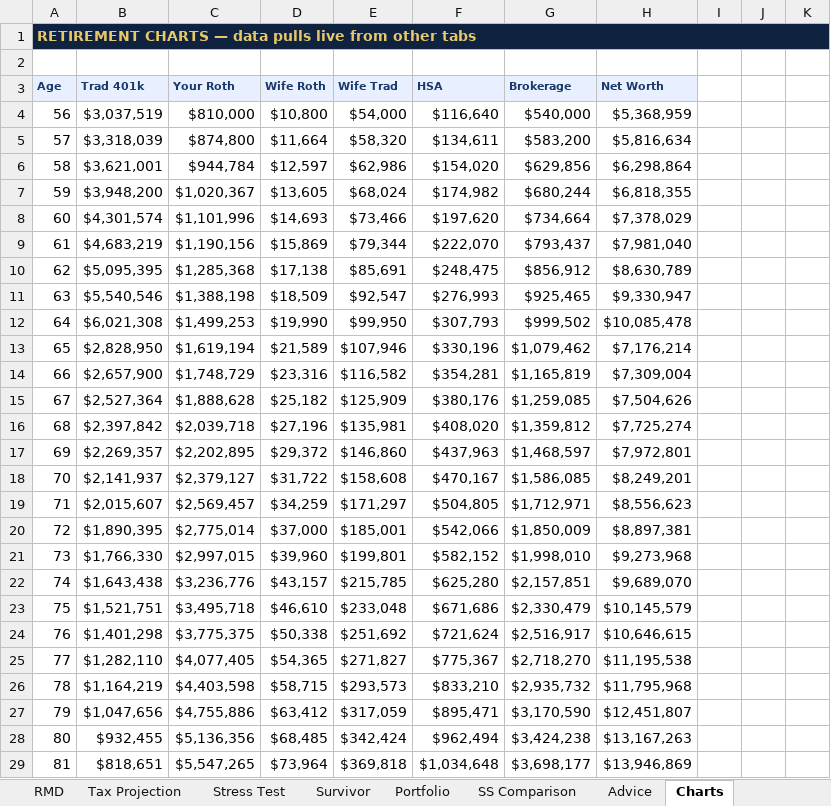
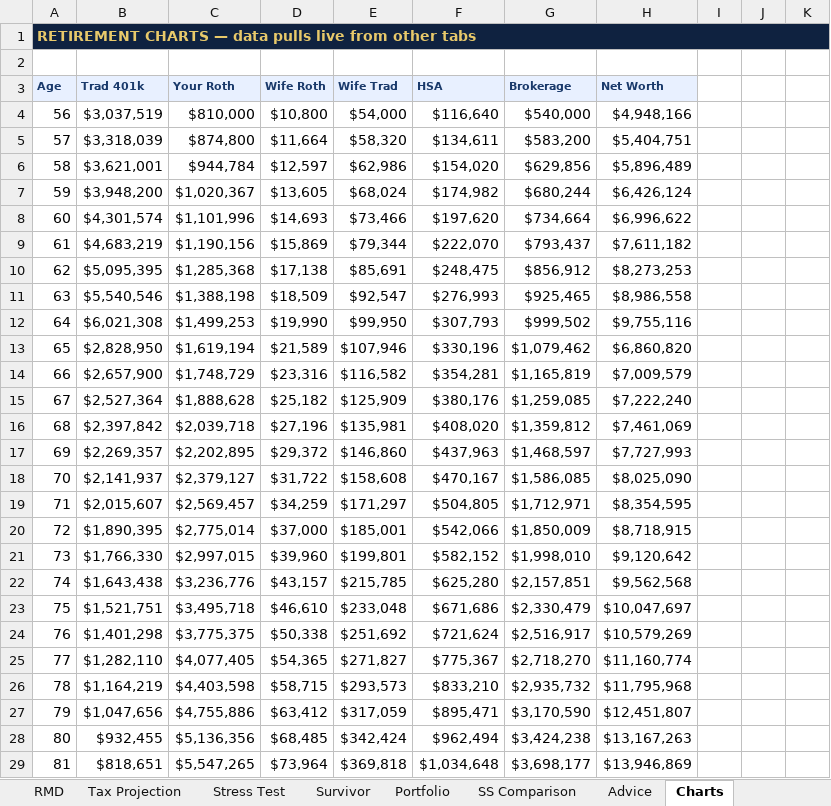
Before and after one commit to pravinkatkamwar/plan, an Excel workbook: retirement_planner.xlsx, sheet Charts, drawn as a sheet; only a part is shown; values as stored, in another font and other column widths than the file's, no borders; charts and pictures not drawn; the diff names each change by its address in the sheet, - before the commit and + after, or states it on an @@ line.

```diff
--- a/retirement_planner.xlsx (sheet Charts)
+++ b/retirement_planner.xlsx (sheet Charts)
-H4 (Net Worth): $5,368,959
+H4 (Net Worth): $4,948,166
-H5 (Net Worth): $5,816,634
+H5 (Net Worth): $5,404,751
-H6 (Net Worth): $6,298,864
+H6 (Net Worth): $5,896,489
-H7 (Net Worth): $6,818,355
+H7 (Net Worth): $6,426,124
-H8 (Net Worth): $7,378,029
+H8 (Net Worth): $6,996,622
-H9 (Net Worth): $7,981,040
+H9 (Net Worth): $7,611,182
-H10 (Net Worth): $8,630,789
+H10 (Net Worth): $8,273,253
-H11 (Net Worth): $9,330,947
+H11 (Net Worth): $8,986,558
-H12 (Net Worth): $10,085,478
+H12 (Net Worth): $9,755,116
-H13 (Net Worth): $7,176,214
+H13 (Net Worth): $6,860,820
-H14 (Net Worth): $7,309,004
+H14 (Net Worth): $7,009,579
-H15 (Net Worth): $7,504,626
+H15 (Net Worth): $7,222,240
-H16 (Net Worth): $7,725,274
+H16 (Net Worth): $7,461,069
-H17 (Net Worth): $7,972,801
+H17 (Net Worth): $7,727,993
-H18 (Net Worth): $8,249,201
+H18 (Net Worth): $8,025,090
-H19 (Net Worth): $8,556,623
+H19 (Net Worth): $8,354,595
-H20 (Net Worth): $8,897,381
+H20 (Net Worth): $8,718,915
-H21 (Net Worth): $9,273,968
+H21 (Net Worth): $9,120,642
-H22 (Net Worth): $9,689,070
+H22 (Net Worth): $9,562,568
-H23 (Net Worth): $10,145,579
+H23 (Net Worth): $10,047,697
-H24 (Net Worth): $10,646,615
+H24 (Net Worth): $10,579,269
-H25 (Net Worth): $11,195,538
+H25 (Net Worth): $11,160,774
```
Also changed, not shown: sheet Portfolio, charts or pictures.
